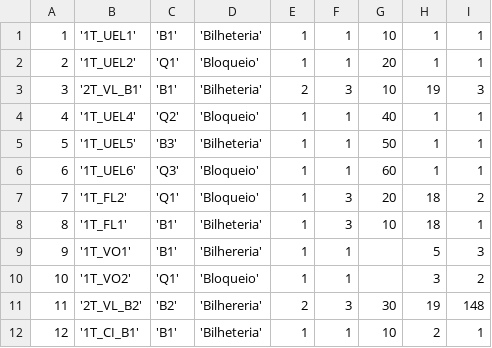
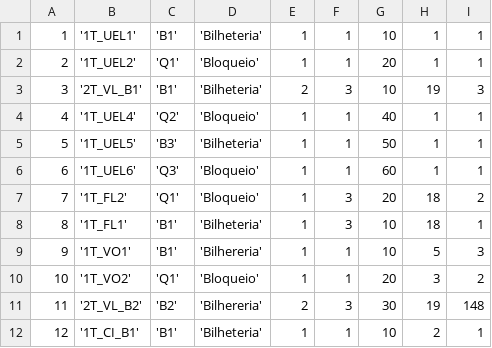
Before and after one commit to artphil/escala_gen, a CSV file: data/database/postos.csv, drawn as a sheet.

```diff
--- a/data/database/postos.csv
+++ b/data/database/postos.csv
@@ -8,4 +8,4 @@
 8,'1T_FL1','B1','Bilheteria',1,3,10,18,1
-9,'1T_VO1','B1','Bilhereria',1,1,,5,3
-10,'1T_VO2','Q1','Bloqueio',1,1,,3,2
+9,'1T_VO1','B1','Bilhereria',1,1,10,5,3
+10,'1T_VO2','Q1','Bloqueio',1,1,20,3,2
 11,'2T_VL_B2','B2','Bilhereria',2,3,30,19,148
```
Also changed, not shown: 39 other files.
